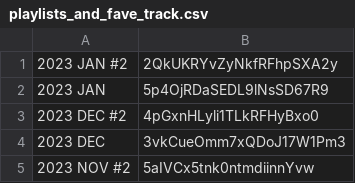
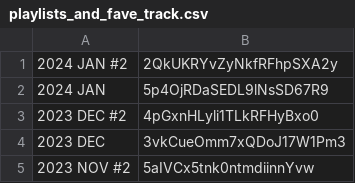
Before and after one commit to aulb/aulb.github.io, a CSV file: src/data/playlists_and_fave_track.csv, drawn as a sheet; only a part is shown.

```diff
--- a/src/data/playlists_and_fave_track.csv
+++ b/src/data/playlists_and_fave_track.csv
@@ -1,3 +1,3 @@
-2023 JAN #2,2QkUKRYvZyNkfRFhpSXA2y
-2023 JAN,5p4OjRDaSEDL9lNsSD67R9
+2024 JAN #2,2QkUKRYvZyNkfRFhpSXA2y
+2024 JAN,5p4OjRDaSEDL9lNsSD67R9
 2023 DEC #2,4pGxnHLyli1TLkRFHyBxo0
```
Also changed, not shown: 2 other files.
